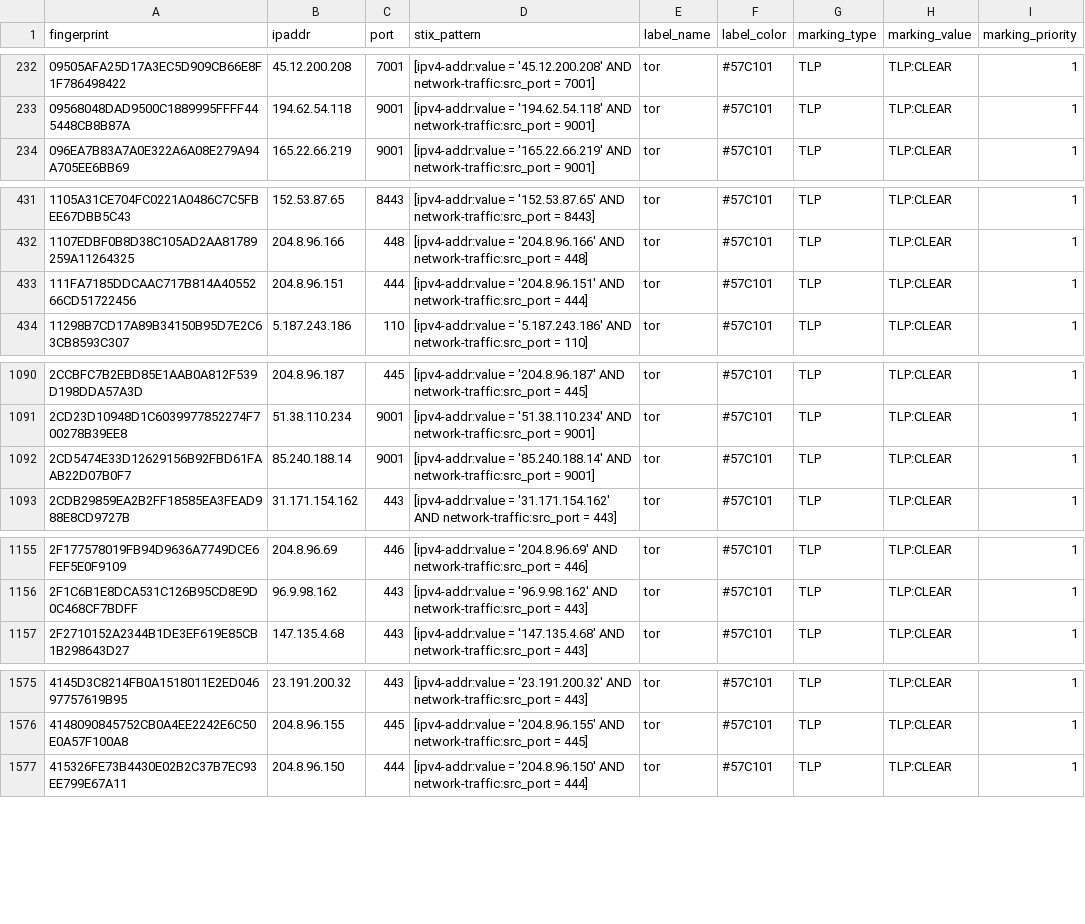
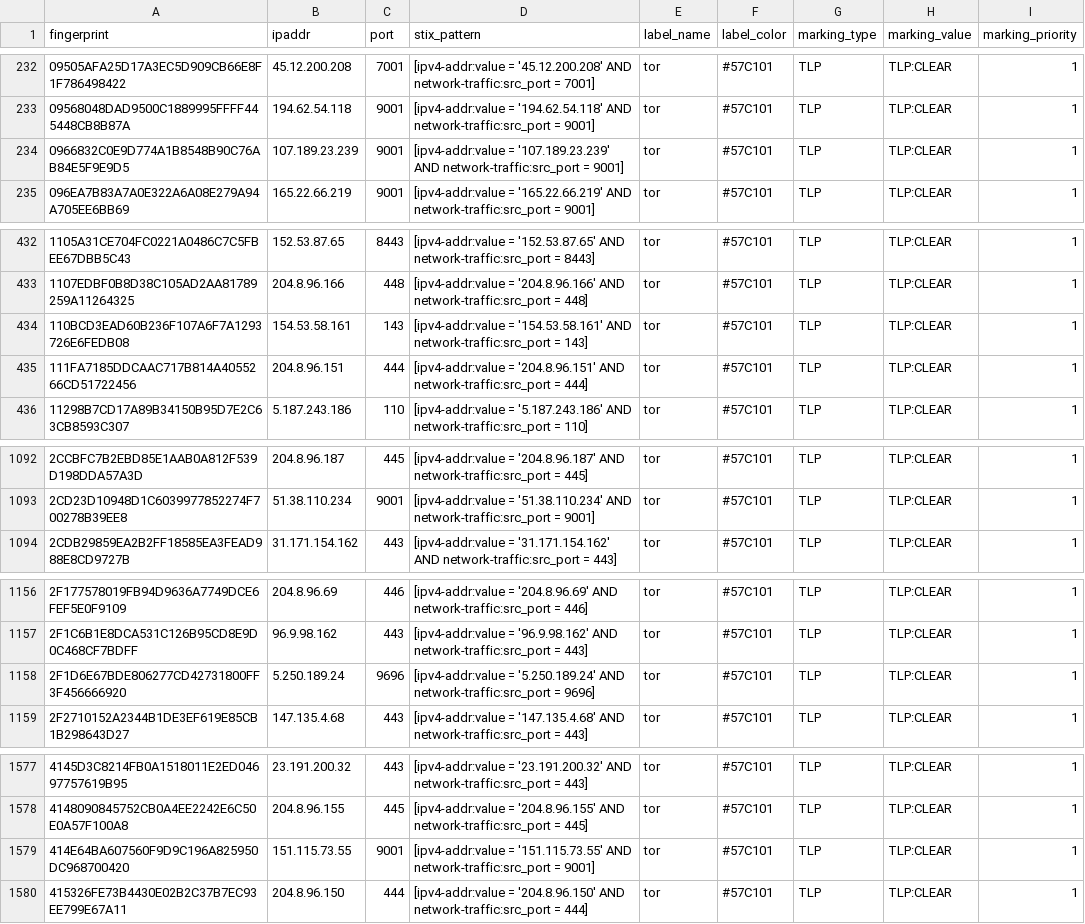
Before and after one commit to DreadFog/tor_csv_feed_opencti, a CSV file: latest.guards_v4.csv, drawn as a sheet; only a part is shown, gaps mark what is left out; removed rows and columns are numbered as before the commit, all else as after; the diff covers the shown part only; the diff names each change by its address in the sheet, - before the commit and + after, or states it on an @@ line.

```diff
--- a/latest.guards_v4.csv
+++ b/latest.guards_v4.csv
+row 234: 0966832C0E9D774A1B8548B90C76AB84E5F9E9D5 | 107.189.23.239 | 9001 | [ipv4-addr:value = '107.189.23.239' AND network-traffic:src_port = 9001] | tor | #57C101 | TLP | TLP:CLEAR | 1
+row 434: 110BCD3EAD60B236F107A6F7A1293726E6FEDB08 | 154.53.58.161 | 143 | [ipv4-addr:value = '154.53.58.161' AND network-traffic:src_port = 143] | tor | #57C101 | TLP | TLP:CLEAR | 1
-row 1092: 2CD5474E33D12629156B92FBD61FAAB22D07B0F7 | 85.240.188.14 | 9001 | [ipv4-addr:value = '85.240.188.14' AND network-traffic:src_port = 9001] | tor | #57C101 | TLP | TLP:CLEAR | 1
+row 1158: 2F1D6E67BDE806277CD42731800FF3F456666920 | 5.250.189.24 | 9696 | [ipv4-addr:value = '5.250.189.24' AND network-traffic:src_port = 9696] | tor | #57C101 | TLP | TLP:CLEAR | 1
+row 1579: 414E64BA607560F9D9C196A825950DC968700420 | 151.115.73.55 | 9001 | [ipv4-addr:value = '151.115.73.55' AND network-traffic:src_port = 9001] | tor | #57C101 | TLP | TLP:CLEAR | 1
```
Also changed, not shown: 6 added rows and 1 removed row elsewhere in this file, latest.all_v6.csv, latest.exits_v4.csv, 3 other files.
